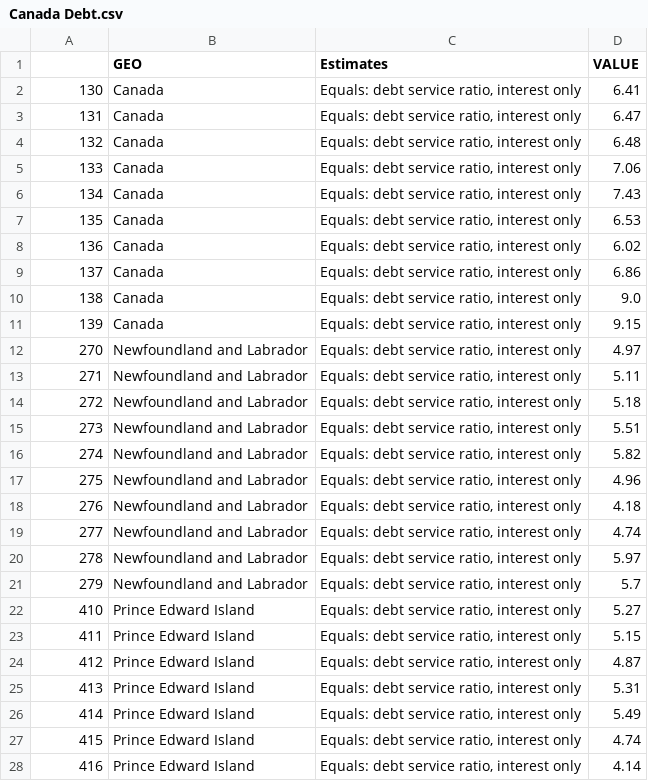
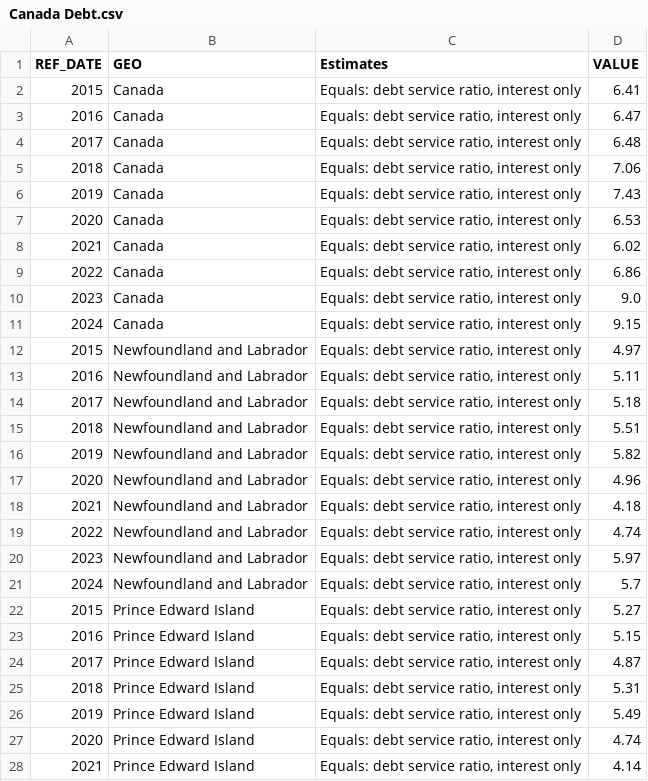
Before and after one commit to Oldmage112/BIA-Team-Bravo, a CSV file: Data/Clean/Canada Debt.csv, drawn as a sheet; only a part is shown; the diff covers the shown part only.

Commit message:
Update Canada Debt.csv

```diff
--- a/Data/Clean/Canada Debt.csv
+++ b/Data/Clean/Canada Debt.csv
@@ -1,28 +1,28 @@
-,GEO,Estimates,VALUE
-130,Canada,"Equals: debt service ratio, interest only",6.41
-131,Canada,"Equals: debt service ratio, interest only",6.47
-132,Canada,"Equals: debt service ratio, interest only",6.48
-133,Canada,"Equals: debt service ratio, interest only",7.06
-134,Canada,"Equals: debt service ratio, interest only",7.43
-135,Canada,"Equals: debt service ratio, interest only",6.53
-136,Canada,"Equals: debt service ratio, interest only",6.02
-137,Canada,"Equals: debt service ratio, interest only",6.86
-138,Canada,"Equals: debt service ratio, interest only",9.0
-139,Canada,"Equals: debt service ratio, interest only",9.15
-270,Newfoundland and Labrador,"Equals: debt service ratio, interest only",4.97
-271,Newfoundland and Labrador,"Equals: debt service ratio, interest only",5.11
-272,Newfoundland and Labrador,"Equals: debt service ratio, interest only",5.18
-273,Newfoundland and Labrador,"Equals: debt service ratio, interest only",5.51
-274,Newfoundland and Labrador,"Equals: debt service ratio, interest only",5.82
-275,Newfoundland and Labrador,"Equals: debt service ratio, interest only",4.96
-276,Newfoundland and Labrador,"Equals: debt service ratio, interest only",4.18
-277,Newfoundland and Labrador,"Equals: debt service ratio, interest only",4.74
-278,Newfoundland and Labrador,"Equals: debt service ratio, interest only",5.97
-279,Newfoundland and Labrador,"Equals: debt service ratio, interest only",5.7
-410,Prince Edward Island,"Equals: debt service ratio, interest only",5.27
-411,Prince Edward Island,"Equals: debt service ratio, interest only",5.15
-412,Prince Edward Island,"Equals: debt service ratio, interest only",4.87
-413,Prince Edward Island,"Equals: debt service ratio, interest only",5.31
-414,Prince Edward Island,"Equals: debt service ratio, interest only",5.49
-415,Prince Edward Island,"Equals: debt service ratio, interest only",4.74
-416,Prince Edward Island,"Equals: debt service ratio, interest only",4.14
+REF_DATE,GEO,Estimates,VALUE
+2015,Canada,"Equals: debt service ratio, interest only",6.41
+2016,Canada,"Equals: debt service ratio, interest only",6.47
+2017,Canada,"Equals: debt service ratio, interest only",6.48
+2018,Canada,"Equals: debt service ratio, interest only",7.06
+2019,Canada,"Equals: debt service ratio, interest only",7.43
+2020,Canada,"Equals: debt service ratio, interest only",6.53
+2021,Canada,"Equals: debt service ratio, interest only",6.02
+2022,Canada,"Equals: debt service ratio, interest only",6.86
+2023,Canada,"Equals: debt service ratio, interest only",9.0
+2024,Canada,"Equals: debt service ratio, interest only",9.15
+2015,Newfoundland and Labrador,"Equals: debt service ratio, interest only",4.97
+2016,Newfoundland and Labrador,"Equals: debt service ratio, interest only",5.11
+2017,Newfoundland and Labrador,"Equals: debt service ratio, interest only",5.18
+2018,Newfoundland and Labrador,"Equals: debt service ratio, interest only",5.51
+2019,Newfoundland and Labrador,"Equals: debt service ratio, interest only",5.82
+2020,Newfoundland and Labrador,"Equals: debt service ratio, interest only",4.96
+2021,Newfoundland and Labrador,"Equals: debt service ratio, interest only",4.18
+2022,Newfoundland and Labrador,"Equals: debt service ratio, interest only",4.74
+2023,Newfoundland and Labrador,"Equals: debt service ratio, interest only",5.97
+2024,Newfoundland and Labrador,"Equals: debt service ratio, interest only",5.7
+2015,Prince Edward Island,"Equals: debt service ratio, interest only",5.27
+2016,Prince Edward Island,"Equals: debt service ratio, interest only",5.15
+2017,Prince Edward Island,"Equals: debt service ratio, interest only",4.87
+2018,Prince Edward Island,"Equals: debt service ratio, interest only",5.31
+2019,Prince Edward Island,"Equals: debt service ratio, interest only",5.49
+2020,Prince Edward Island,"Equals: debt service ratio, interest only",4.74
+2021,Prince Edward Island,"Equals: debt service ratio, interest only",4.14
```
Also changed, not shown: 83 edited cells elsewhere in this file.
